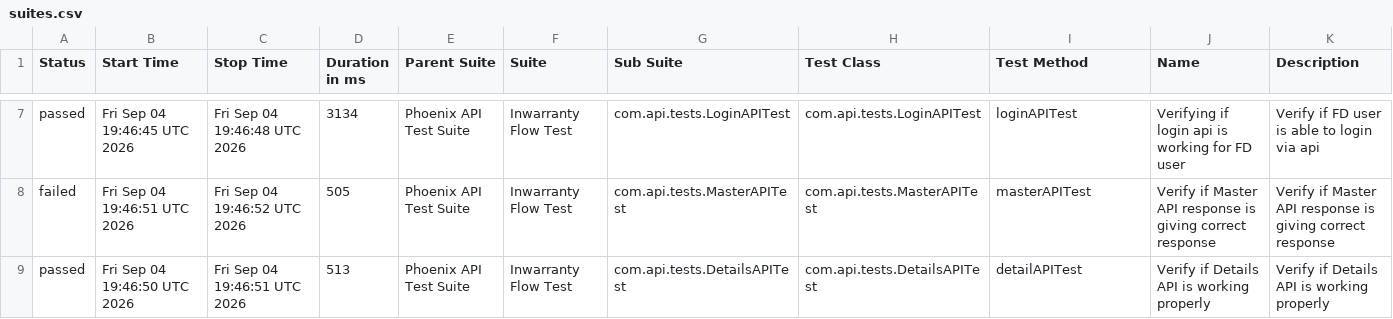
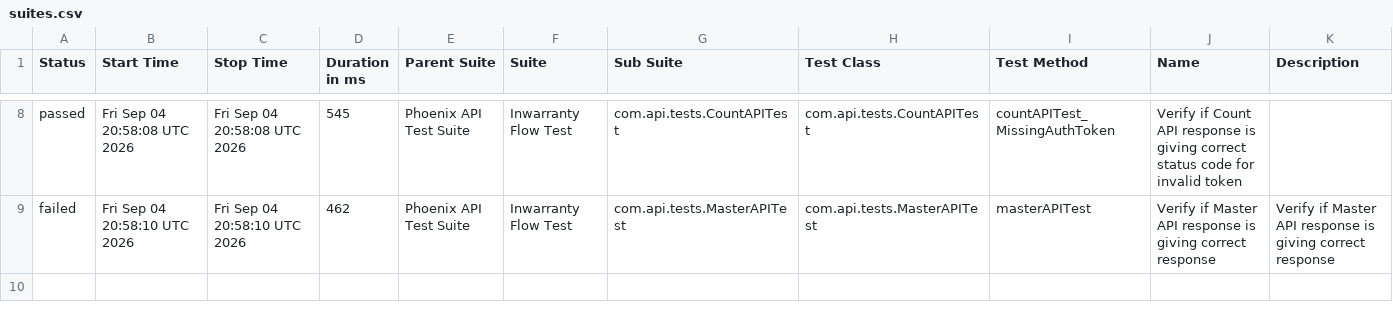
Before and after one commit to rounit/PhoenixTestAutomationFramework, a CSV file: data/suites.csv, drawn as a sheet; only a part is shown, gaps mark what is left out; the diff covers the shown part only.

```diff
--- a/data/suites.csv
+++ b/data/suites.csv
@@ -7,3 +8,2 @@
-"passed","Fri Sep 04 19:46:45 UTC 2026","Fri Sep 04 19:46:48 UTC 2026","3134","Phoenix API Test Suite","Inwarranty Flow Test","com.api.tests.LoginAPITest","com.api.tests.LoginAPITest","loginAPITest","Verifying if login api is working for FD user","Verify if FD user is able to login via api"
-"failed","Fri Sep 04 19:46:51 UTC 2026","Fri Sep 04 19:46:52 UTC 2026","505","Phoenix API Test Suite","Inwarranty Flow Test","com.api.tests.MasterAPITest","com.api.tests.MasterAPITest","masterAPITest","Verify if Master API response is giving correct response","Verify if Master API response is giving correct response"
-"passed","Fri Sep 04 19:46:50 UTC 2026","Fri Sep 04 19:46:51 UTC 2026","513","Phoenix API Test Suite","Inwarranty Flow Test","com.api.tests.DetailsAPITest","com.api.tests.DetailsAPITest","detailAPITest","Verify if Details API is working properly","Verify if Details API is working properly"
+"passed","Fri Sep 04 20:58:08 UTC 2026","Fri Sep 04 20:58:08 UTC 2026","545","Phoenix API Test Suite","Inwarranty Flow Test","com.api.tests.CountAPITest","com.api.tests.CountAPITest","countAPITest_MissingAuthToken","Verify if Count API response is giving correct status code for invalid token",""
+"failed","Fri Sep 04 20:58:10 UTC 2026","Fri Sep 04 20:58:10 UTC 2026","462","Phoenix API Test Suite","Inwarranty Flow Test","com.api.tests.MasterAPITest","com.api.tests.MasterAPITest","masterAPITest","Verify if Master API response is giving correct response","Verify if Master API response is giving correct response"
```
Also changed, not shown: 2 added rows, 1 removed row and 22 edited cells elsewhere in this file, data/behaviors.csv, 58 other files.
